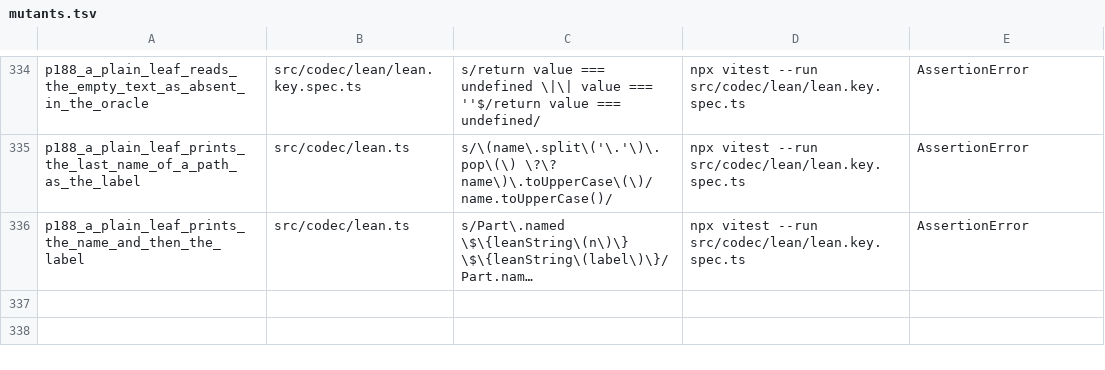
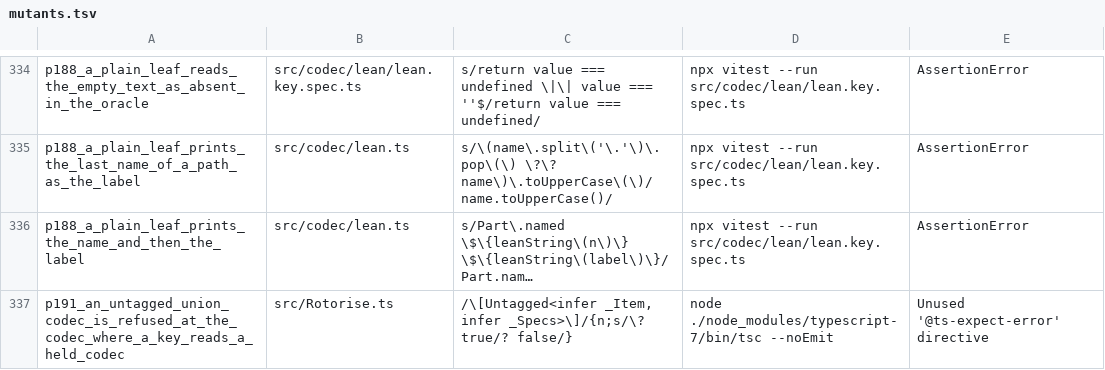
Before and after one commit to josher8a/rotorise, a TSV file: scripts/mutants.tsv, drawn as a sheet; only a part is shown, gaps mark what is left out; long unchanged cells end in …; the diff names each change by its address in the sheet, - before the commit and + after, or states it on an @@ line.

Commit message:
fix(entry): an untagged union codec is refused at the codec
An item codec that is a union with no discriminator cannot name the
option of an item, and the run time refuses the codec. Where a key of
one attribute read an attribute of a held codec, the type refused the
key and not the codec: the untagged codec gives the key carriers no
member, so the key fell back to the value of the entity, which is
stored as none of S, N and B. The call has two failing arguments, and
the compiler reports the first, so a correction of the key did not
make the table build.

CodecRefused reads the codec of a union entity: no discriminator, and
the carrier Untagged. Where the codec is refused, the key carriers
step aside, and the one error lands at the option codec with the text
of the plain case. The key refusal stays for a tagged union codec.

The owner accepted the rise of the attest pin of 1314 to 1329. Each
call of tableEntry pays for the longer alias. The type bridge gives
the same 59 disagreements, and no new id.

codec.keyuntagged.spec.ts pins the refusal at the codec with the throw
of the run time, the refusal of the key for a tagged union that holds
a list at the key, and a tagged union that holds an attribute stored
as S. docs/defects.md loses the entry.

```diff
--- a/scripts/mutants.tsv
+++ b/scripts/mutants.tsv
+row 337: p191_an_untagged_union_codec_is_refused_at_the_codec_where_a_key_reads_a_held_codec | src/Rotorise.ts | /\[Untagged<infer _Item, infer _Specs>\]/{n;s/\? true/? false/} | node ./node_modules/typescript-7/bin/tsc --noEmit | Unused '@ts-expect-error' directive
```
Also changed, not shown: 4 other files.
